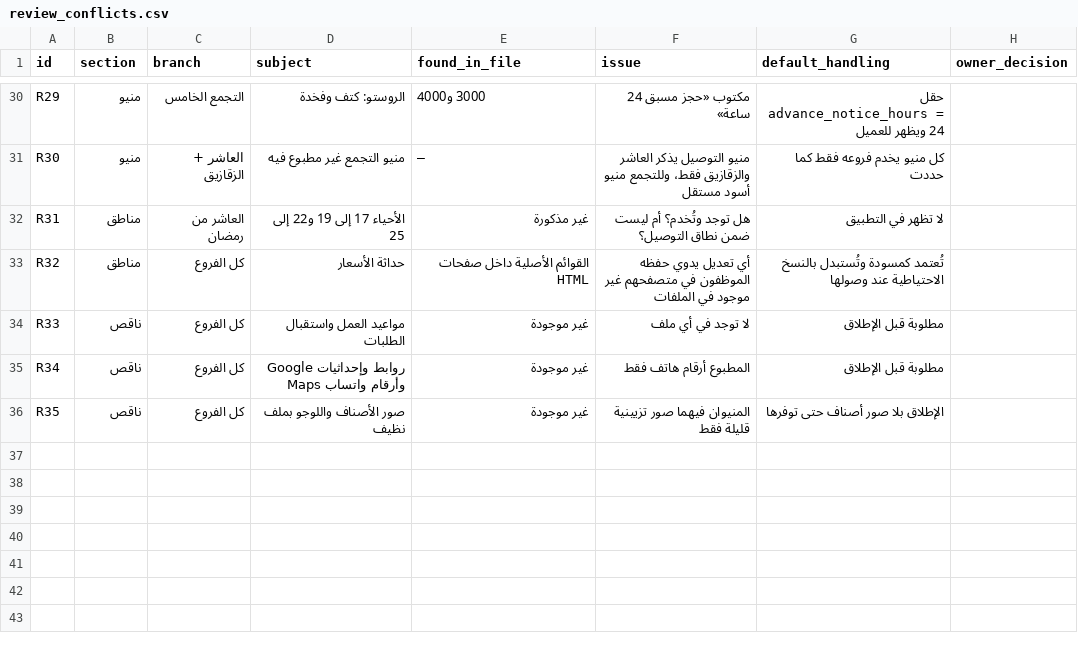
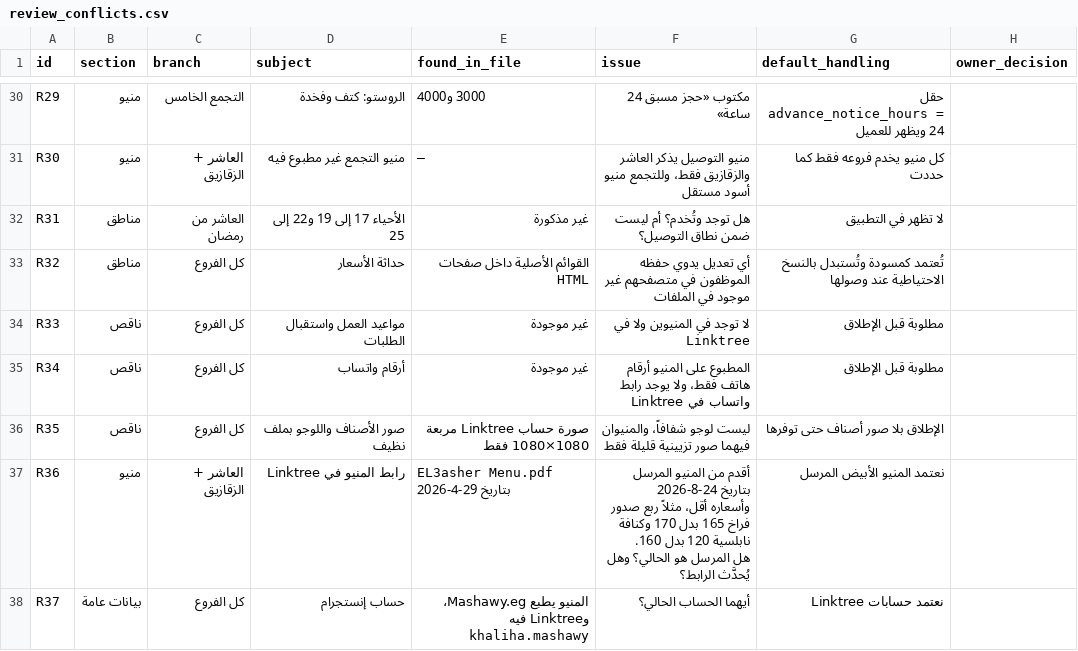
Before and after one commit to alialaa9012-sudo/nova, a CSV file: app/data/review_conflicts.csv, drawn as a sheet; only a part is shown, gaps mark what is left out.

```diff
--- a/app/data/review_conflicts.csv
+++ b/app/data/review_conflicts.csv
@@ -33,4 +33,6 @@ R31,مناطق,العاشر من رمضان,الأحياء 17 إلى 19 و22 إ
 R32,مناطق,كل الفروع,حداثة الأسعار,القوائم الأصلية داخل صفحات HTML,أي تعديل يدوي حفظه الموظفون في متصفحهم غير موجود في الملفات,تُعتمد كمسودة وتُستبدل بالنسخ الاحتياطية عند وصولها,
-R33,ناقص,كل الفروع,مواعيد العمل واستقبال الطلبات,غير موجودة,لا توجد في أي ملف,مطلوبة قبل الإطلاق,
-R34,ناقص,كل الفروع,روابط وإحداثيات Google Maps وأرقام واتساب,غير موجودة,المطبوع أرقام هاتف فقط,مطلوبة قبل الإطلاق,
-R35,ناقص,كل الفروع,صور الأصناف واللوجو بملف نظيف,غير موجودة,المنيوان فيهما صور تزيينية قليلة فقط,الإطلاق بلا صور أصناف حتى توفرها,
+R33,ناقص,كل الفروع,مواعيد العمل واستقبال الطلبات,غير موجودة,لا توجد في المنيوين ولا في Linktree,مطلوبة قبل الإطلاق,
+R34,ناقص,كل الفروع,أرقام واتساب,غير موجودة,المطبوع على المنيو أرقام هاتف فقط، ولا يوجد رابط واتساب في Linktree,مطلوبة قبل الإطلاق,
+R35,ناقص,كل الفروع,صور الأصناف واللوجو بملف نظيف,صورة حساب Linktree مربعة 1080×1080 فقط,ليست لوجو شفافاً، والمنيوان فيهما صور تزيينية قليلة فقط,الإطلاق بلا صور أصناف حتى توفرها,
+R36,منيو,العاشر + الزقازيق,رابط المنيو في Linktree,EL3asher Menu.pdf بتاريخ 29-4-2026,أقدم من المنيو المرسل بتاريخ 24-8-2026 وأسعاره أقل، مثلاً ربع صدور فراخ 165 بدل 170 وكنافة نابلسية 120 بدل 160. هل المرسل هو الحالي؟ وهل يُحدَّث الرابط؟,نعتمد المنيو الأبيض المرسل,
+R37,بيانات عامة,كل الفروع,حساب إنستجرام,المنيو يطبع Mashawy.eg، وLinktree فيه khaliha.mashawy,أيهما الحساب الحالي؟,نعتمد حسابات Linktree,
```
Also changed, not shown: 3 other files.
